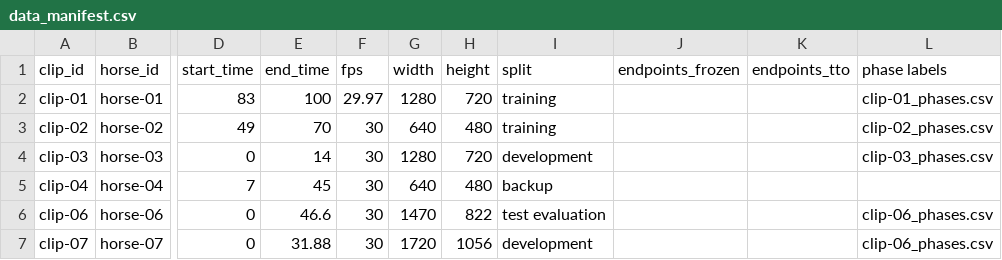
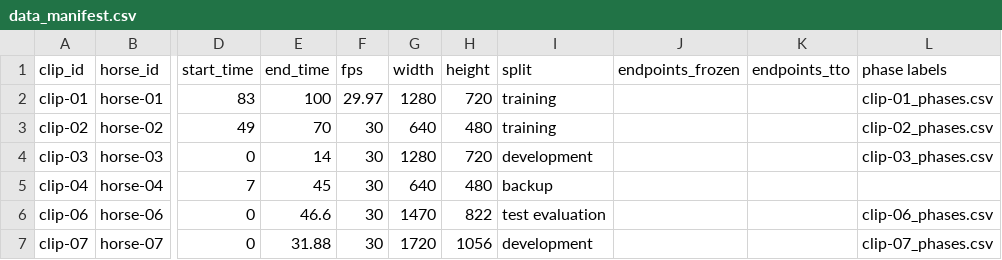
Before and after one commit to kellytran969/T1-Stallion-Biomechanics, a CSV file: data+endpoints/data_manifest.csv, drawn as a sheet; only a part is shown, gaps mark what is left out; the diff names each change by its address in the sheet, - before the commit and + after, or states it on an @@ line.

Commit message:
fix data_manifest

```diff
--- a/data+endpoints/data_manifest.csv
+++ b/data+endpoints/data_manifest.csv
-L7 (phase labels): clip-06_phases.csv
+L7 (phase labels): clip-07_phases.csv
```
